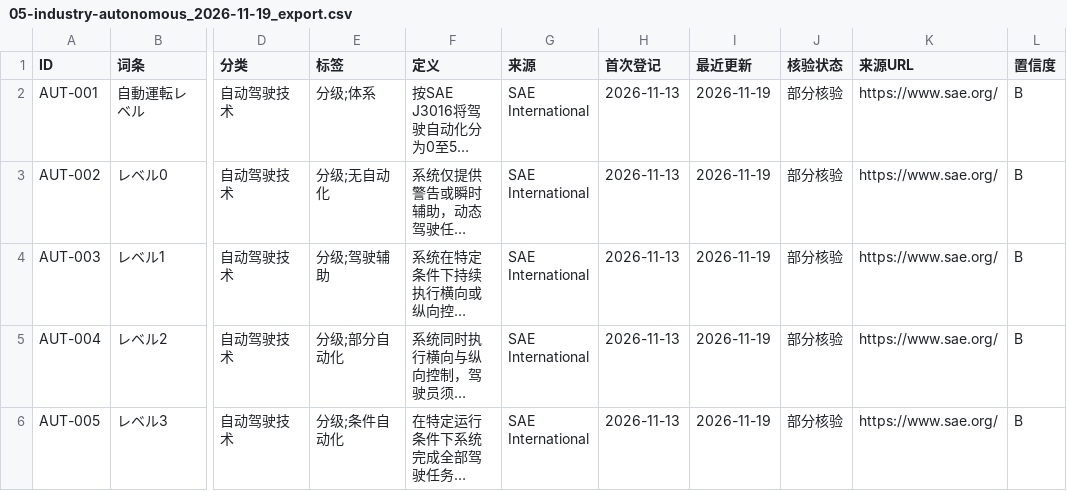
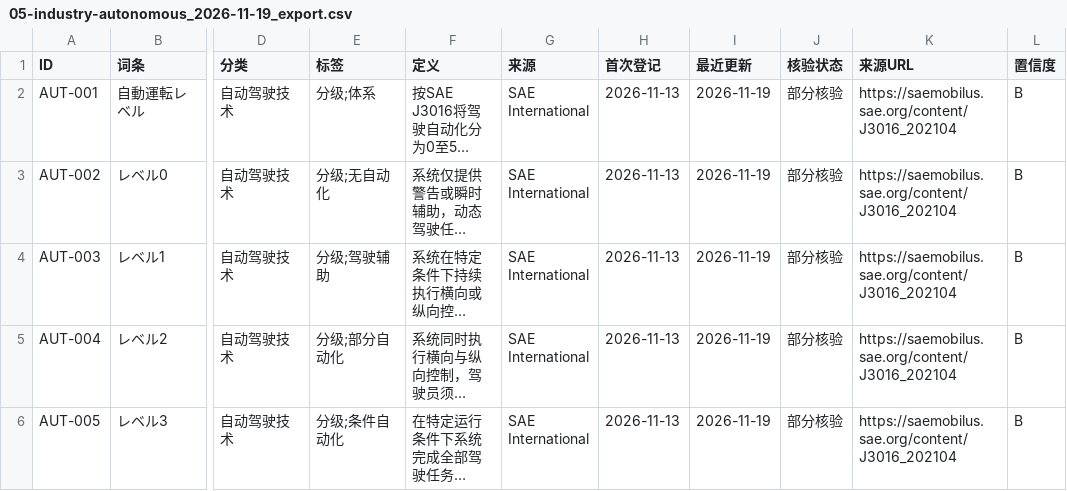
Before and after one commit to hmbphxkw76-byte/jp-life-work, a CSV file: engine/vocabulary/data/05-industry-autonomous/exports/05-industry-autonomous_2026-11-19_export.csv, drawn as a sheet; only a part is shown, gaps mark what is left out; long unchanged cells end in …; the diff covers the shown part only; the diff names each change by its address in the sheet, - before the commit and + after, or states it on an @@ line.

Commit message:
feat(vocab): 05/19/10/16 门户 URL 核验深化

```diff
--- a/engine/vocabulary/data/05-industry-autonomous/exports/05-industry-autonomous_2026-11-19_export.csv
+++ b/engine/vocabulary/data/05-industry-autonomous/exports/05-industry-autonomous_2026-11-19_export.csv
-K2:K6 (来源URL): https://www.sae.org/
+K2:K6 (来源URL): https://saemobilus.sae.org/content/J3016_202104
```
Also changed, not shown: 9 edited cells elsewhere in this file, engine/vocabulary/data/10-education-qualification/exports/10-education-qualification_2026-11-19_export.csv, engine/vocabulary/data/19-safety-disaster/exports/19-safety-disaster_2026-11-19_export.csv, 18 other files.
